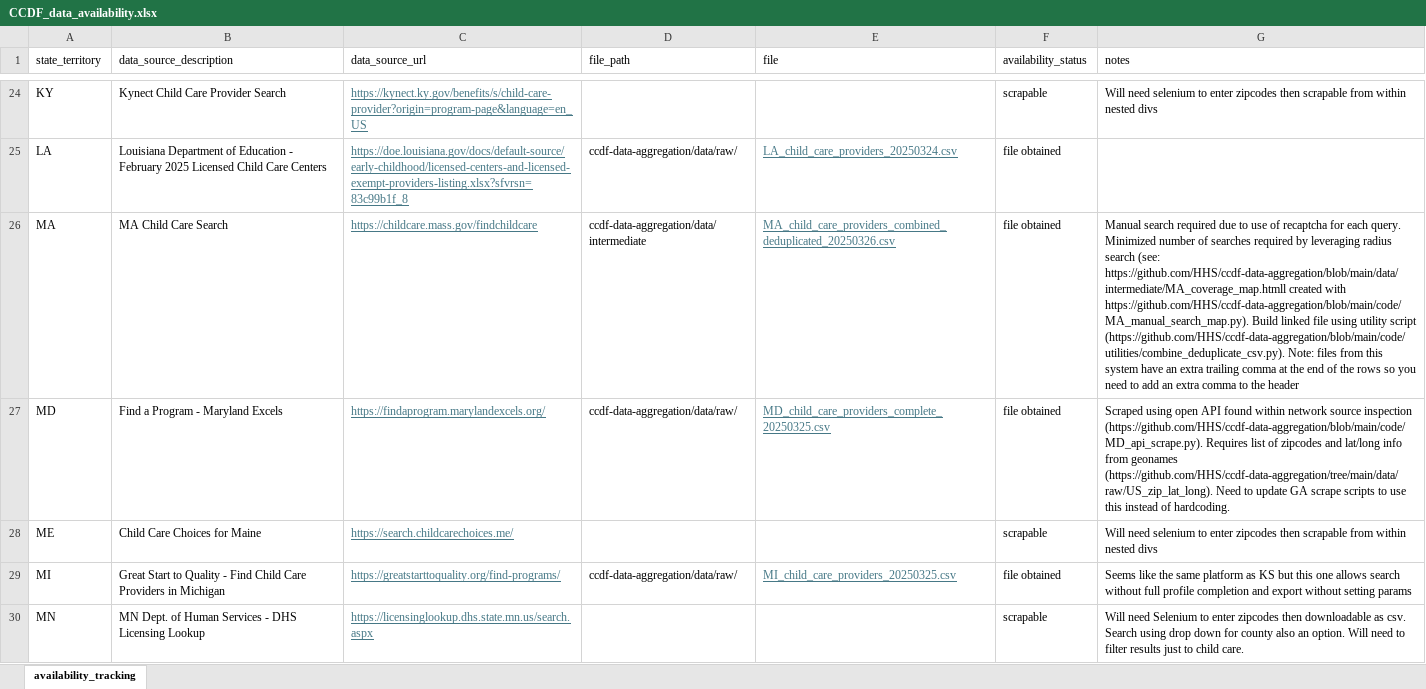
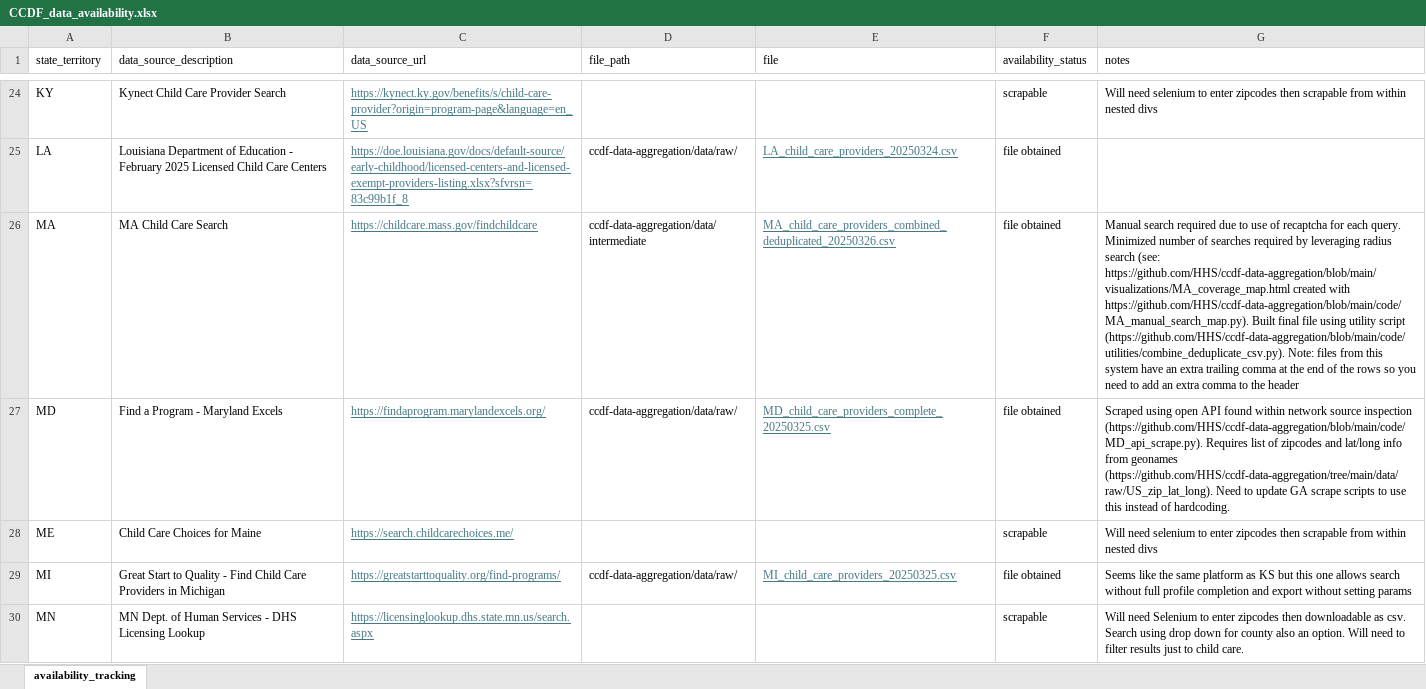
Before and after one commit to HHS/ccdf-data-aggregation, an Excel workbook: docs/CCDF_data_availability.xlsx, sheet availability_tracking, drawn as a sheet; only a part is shown, gaps mark what is left out; values as stored, in another font and other column widths than the file's, no borders; conditional formats and table styles not drawn; the diff covers the shown part only; the diff names each change by its address in the sheet, - before the commit and + after, or states it on an @@ line.

Commit message:
notes added

```diff
--- a/docs/CCDF_data_availability.xlsx (sheet availability_tracking)
+++ b/docs/CCDF_data_availability.xlsx (sheet availability_tracking)
-G26 (notes): …search (see: https://github.com/HHS/ccdf-data-aggregation/blob/main/data/intermediate/MA_coverage_map.htmll created with https://github.com/HHS/ccdf-data-aggregation/blob/main/code/MA_manual_search_map.py). Build linked file using…
+G26 (notes): …search (see: https://github.com/HHS/ccdf-data-aggregation/blob/main/visualizations/MA_coverage_map.html created with https://github.com/HHS/ccdf-data-aggregation/blob/main/code/MA_manual_search_map.py). Built final file using…
```
Also changed, not shown: 1 added row and 1 edited cell elsewhere in this sheet.
